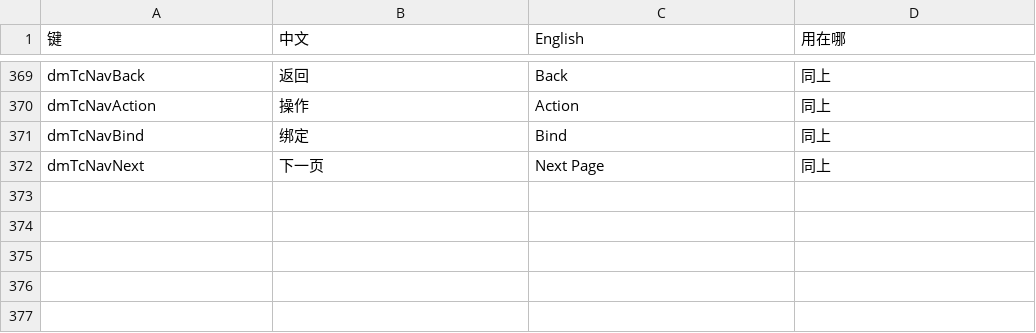
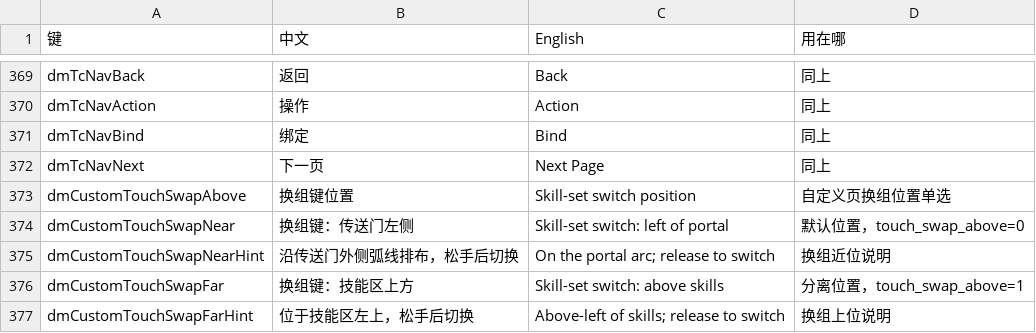
Before and after one commit to d2r-mobile/d2r-mobile, a TSV file: dm/i18n/ui_text.tsv, drawn as a sheet; only a part is shown, gaps mark what is left out; the diff names each change by its address in the sheet, - before the commit and + after, or states it on an @@ line.

```diff
--- a/dm/i18n/ui_text.tsv
+++ b/dm/i18n/ui_text.tsv
+row 373: dmCustomTouchSwapAbove | 换组键位置 | Skill-set switch position | 自定义页换组位置单选
+row 374: dmCustomTouchSwapNear | 换组键：传送门左侧 | Skill-set switch: left of portal | 默认位置，touch_swap_above=0
+row 375: dmCustomTouchSwapNearHint | 沿传送门外侧弧线排布，松手后切换 | On the portal arc; release to switch | 换组近位说明
+row 376: dmCustomTouchSwapFar | 换组键：技能区上方 | Skill-set switch: above skills | 分离位置，touch_swap_above=1
+row 377: dmCustomTouchSwapFarHint | 位于技能区左上，松手后切换 | Above-left of skills; release to switch | 换组上位说明
```
Also changed, not shown: 30 other files.
